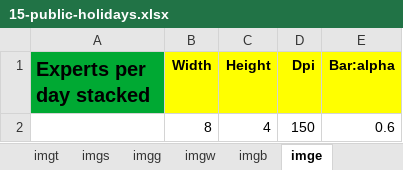
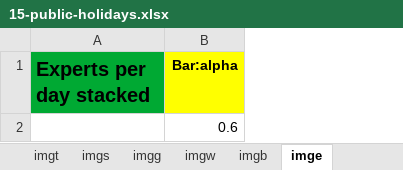
Before and after one commit to romz-pl/yumbo, an Excel workbook: ampl-data-input-excel/15-public-holidays/15-public-holidays.xlsx, sheet imge, drawn as a sheet; values as stored, in another font and other column widths than the file's, no borders; the diff names each change by its address in the sheet, - before the commit and + after, or states it on an @@ line.

```diff
--- a/ampl-data-input-excel/15-public-holidays/15-public-holidays.xlsx (sheet imge)
+++ b/ampl-data-input-excel/15-public-holidays/15-public-holidays.xlsx (sheet imge)
-column B (Width), row 2: 8
-column C (Height), row 2: 4
-column D (Dpi), row 2: 150
```
Also changed, not shown: sheet imgs, sheet imgt, sheet imgh, sheet imgw, sheet imgg, sheet imgb, other sheet tabs, ampl-data-input-excel/02-many-tasks/02-many-tasks.xlsx, ampl-data-input-excel/08-various-bounds/08-various-bounds.xlsx, 53 other files.
